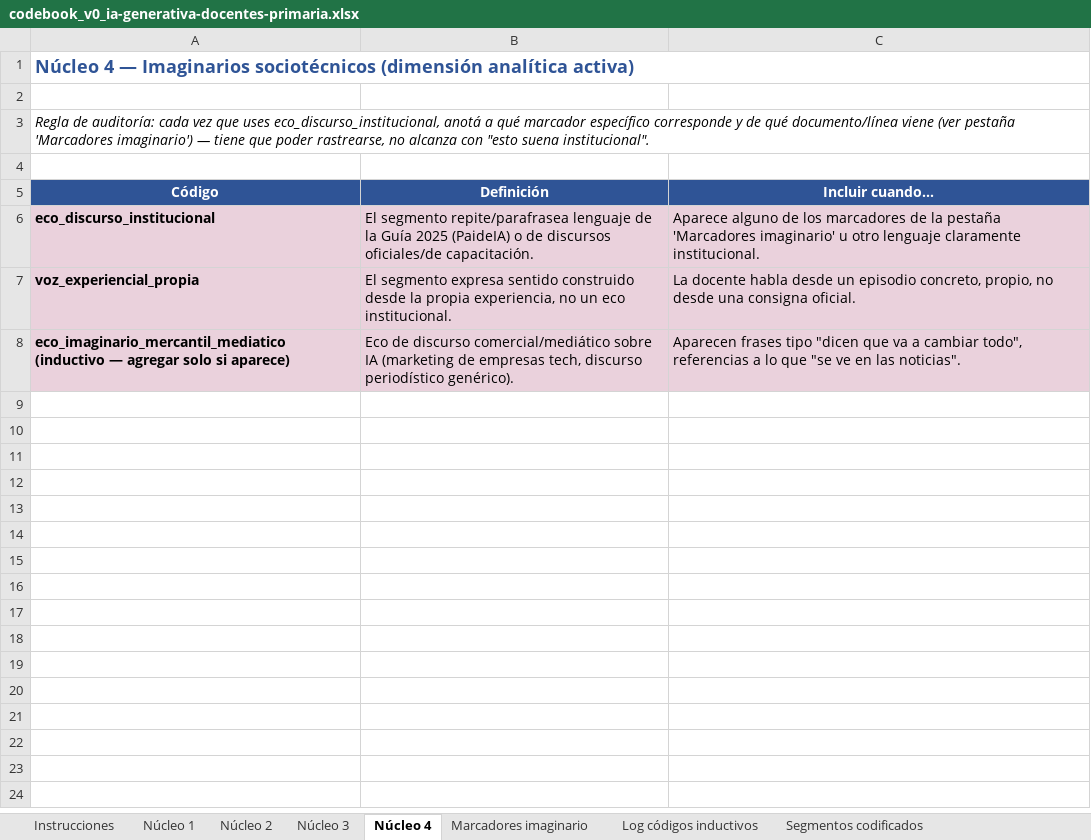
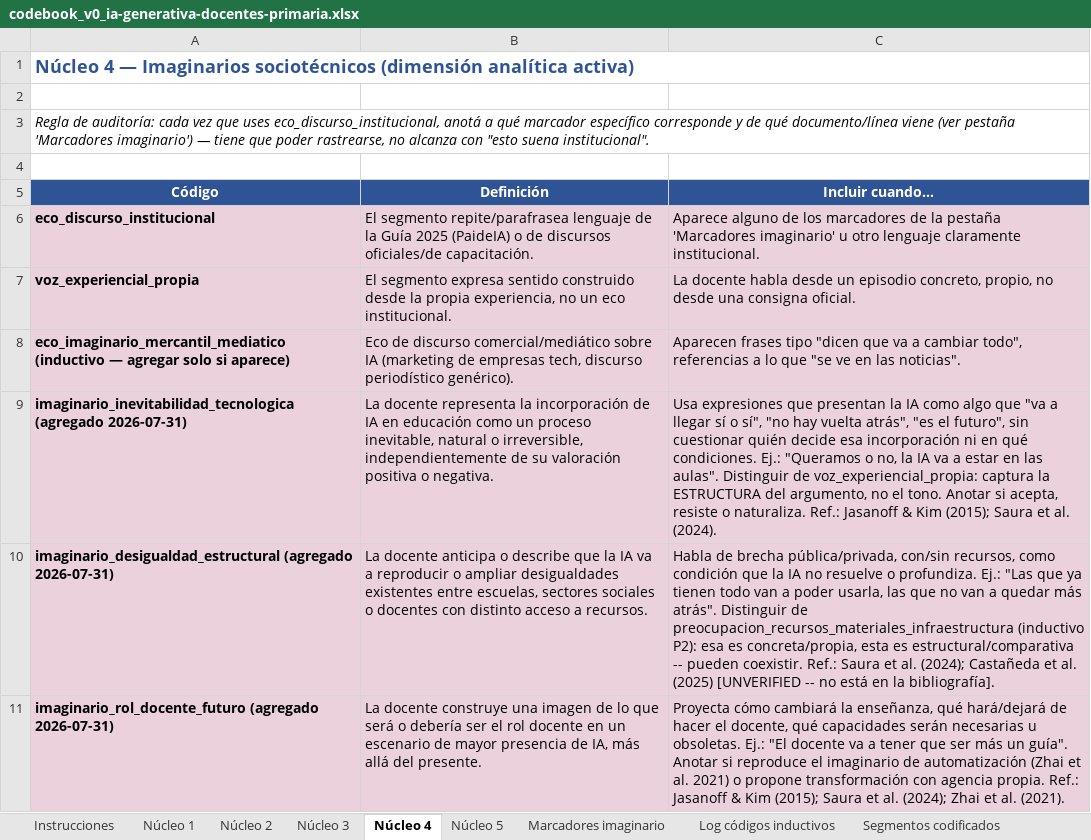
Before and after one commit to marcelaordiz/clo-author, an Excel workbook: quality_reports/strategy/ia-generativa-docentes-primaria/codebook_v0_ia-generativa-docentes-primaria.xlsx, sheet Núcleo 4, drawn as a sheet; values as stored, in another font and other column widths than the file's, no borders; the diff names each change by its address in the sheet, - before the commit and + after, or states it on an @@ line.

```diff
--- a/quality_reports/strategy/ia-generativa-docentes-primaria/codebook_v0_ia-generativa-docentes-primaria.xlsx (sheet Núcleo 4)
+++ b/quality_reports/strategy/ia-generativa-docentes-primaria/codebook_v0_ia-generativa-docentes-primaria.xlsx (sheet Núcleo 4)
+sheet tab: Núcleo 5
+row 9: imaginario_inevitabilidad_tecnologica (agregado 2026-07-31) | La docente representa la incorporación de IA en educación como un proceso inevitable, natural o irreversible, independientemente de su valoración positiva o negativa. | Usa expresiones que presentan la IA como algo que "va a llegar sí o sí", "no hay vuelta atrás", "es el futuro", sin cuestionar quién decide esa incorporación ni en qué condiciones. Ej.: "Queramos o no, la IA va a estar en las aulas". Distinguir de voz_experiencial_propia: captura la ESTRUCTURA del argumento, no el tono. Anotar si acepta, resiste o naturaliza. Ref.: Jasanoff & Kim (2015); Saura et al. (2024).
+row 10: imaginario_desigualdad_estructural (agregado 2026-07-31) | La docente anticipa o describe que la IA va a reproducir o ampliar desigualdades existentes entre escuelas, sectores sociales o docentes con distinto acceso a recursos. | Habla de brecha pública/privada, con/sin recursos, como condición que la IA no resuelve o profundiza. Ej.: "Las que ya tienen todo van a poder usarla, las que no van a quedar más atrás". Distinguir de preocupacion_recursos_materiales_infraestructura (inductivo P2): esa es concreta/propia, esta es estructural/comparativa -- pueden coexistir. Ref.: Saura et al. (2024); Castañeda et al. (2025) [UNVERIFIED -- no está en la bibliografía].
+row 11: imaginario_rol_docente_futuro (agregado 2026-07-31) | La docente construye una imagen de lo que será o debería ser el rol docente en un escenario de mayor presencia de IA, más allá del presente. | Proyecta cómo cambiará la enseñanza, qué hará/dejará de hacer el docente, qué capacidades serán necesarias u obsoletas. Ej.: "El docente va a tener que ser más un guía". Anotar si reproduce el imaginario de automatización (Zhai et al. 2021) o propone transformación con agencia propia. Ref.: Jasanoff & Kim (2015); Saura et al. (2024); Zhai et al. (2021).
```
Also changed, not shown: 2 other files.
